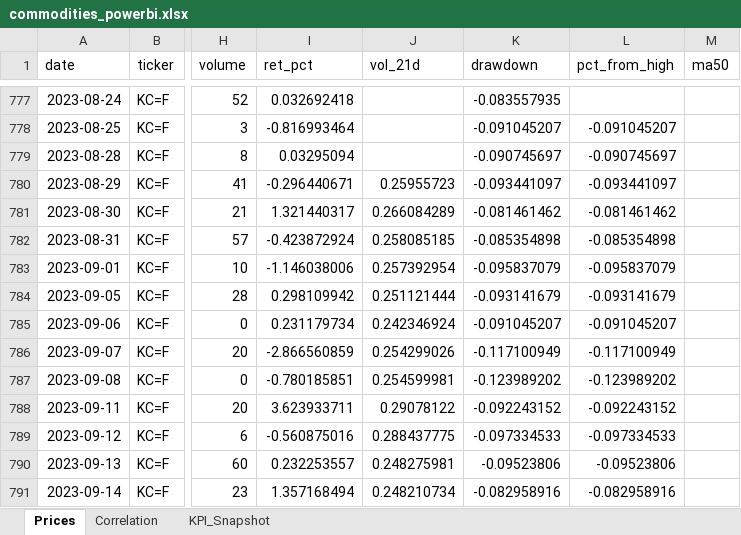
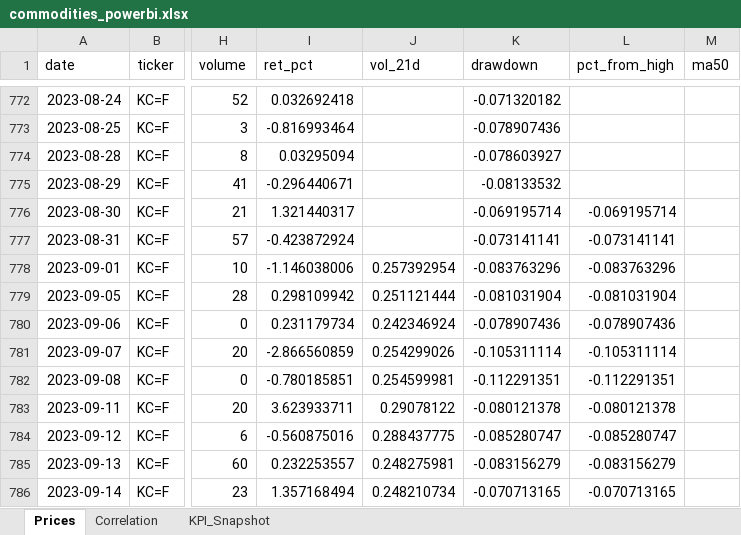
Before and after one commit to rodrigo-carfon/rodrigo-carfon.github.io, an Excel workbook: commodity-risk-dashboard/data/commodities_powerbi.xlsx, sheet Prices, drawn as a sheet; only a part is shown, gaps mark what is left out; values as stored, in another font and other column widths than the file's, no borders; addresses are those after the commit; the diff covers the shown part only; the diff names each change by its address in the sheet, - before the commit and + after, or states it on an @@ line.

```diff
--- a/commodity-risk-dashboard/data/commodities_powerbi.xlsx (sheet Prices)
+++ b/commodity-risk-dashboard/data/commodities_powerbi.xlsx (sheet Prices)
-K772 (drawdown): -0.083557935
+K772 (drawdown): -0.071320182
-K773 (drawdown): -0.091045207
+K773 (drawdown): -0.078907436
-L773 (pct_from_high): -0.091045207
+L773 (pct_from_high): (empty)
-K774 (drawdown): -0.090745697
+K774 (drawdown): -0.078603927
-L774 (pct_from_high): -0.090745697
+L774 (pct_from_high): (empty)
-J775 (vol_21d): 0.25955723
+J775 (vol_21d): (empty)
-K775 (drawdown): -0.093441097
+K775 (drawdown): -0.08133532
-L775 (pct_from_high): -0.093441097
+L775 (pct_from_high): (empty)
-J776 (vol_21d): 0.266084289
+J776 (vol_21d): (empty)
-K776 (drawdown): -0.081461462
+K776 (drawdown): -0.069195714
-L776 (pct_from_high): -0.081461462
+L776 (pct_from_high): -0.069195714
-J777 (vol_21d): 0.258085185
+J777 (vol_21d): (empty)
-K777 (drawdown): -0.085354898
+K777 (drawdown): -0.073141141
-L777 (pct_from_high): -0.085354898
+L777 (pct_from_high): -0.073141141
-K778 (drawdown): -0.095837079
+K778 (drawdown): -0.083763296
-L778 (pct_from_high): -0.095837079
+L778 (pct_from_high): -0.083763296
-K779 (drawdown): -0.093141679
+K779 (drawdown): -0.081031904
-L779 (pct_from_high): -0.093141679
+L779 (pct_from_high): -0.081031904
-K780 (drawdown): -0.091045207
+K780 (drawdown): -0.078907436
-L780 (pct_from_high): -0.091045207
+L780 (pct_from_high): -0.078907436
-K781 (drawdown): -0.117100949
+K781 (drawdown): -0.105311114
-L781 (pct_from_high): -0.117100949
+L781 (pct_from_high): -0.105311114
-K782 (drawdown): -0.123989202
+K782 (drawdown): -0.112291351
-L782 (pct_from_high): -0.123989202
+L782 (pct_from_high): -0.112291351
-K783 (drawdown): -0.092243152
+K783 (drawdown): -0.080121378
-L783 (pct_from_high): -0.092243152
+L783 (pct_from_high): -0.080121378
-K784 (drawdown): -0.097334533
+K784 (drawdown): -0.085280747
-L784 (pct_from_high): -0.097334533
+L784 (pct_from_high): -0.085280747
-K785 (drawdown): -0.09523806
+K785 (drawdown): -0.083156279
-L785 (pct_from_high): -0.09523806
+L785 (pct_from_high): -0.083156279
-K786 (drawdown): -0.082958916
+K786 (drawdown): -0.070713165
-L786 (pct_from_high): -0.082958916
+L786 (pct_from_high): -0.070713165
```
Also changed, not shown: 2 added rows, 6 removed rows and 68 edited cells elsewhere in this sheet, sheet KPI_Snapshot, sheet Correlation, 6 other files.
